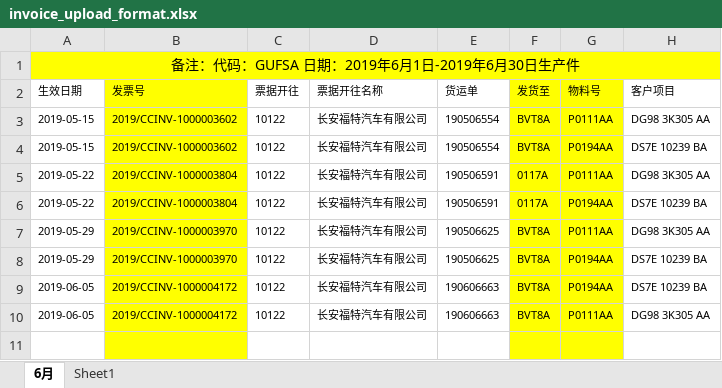
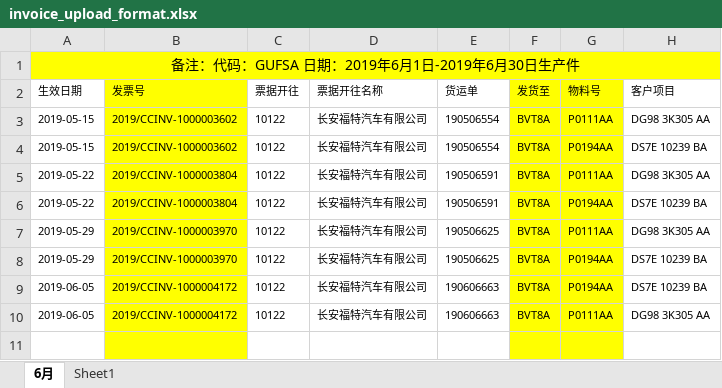
Before and after one commit to PGIMES/MES, an Excel workbook: UserGuide/invoice_upload_format.xlsx, sheet 6月, drawn as a sheet; only a part is shown; values as stored, in another font and other column widths than the file's, no borders; the diff names each change by its address in the sheet, - before the commit and + after, or states it on an @@ line.

Commit message:
Update invoice_upload_format.xlsx

```diff
--- a/UserGuide/invoice_upload_format.xlsx (sheet 6月)
+++ b/UserGuide/invoice_upload_format.xlsx (sheet 6月)
-F5:F6 (发货至): 0117A
+F5:F6 (发货至): BVT8A
```
